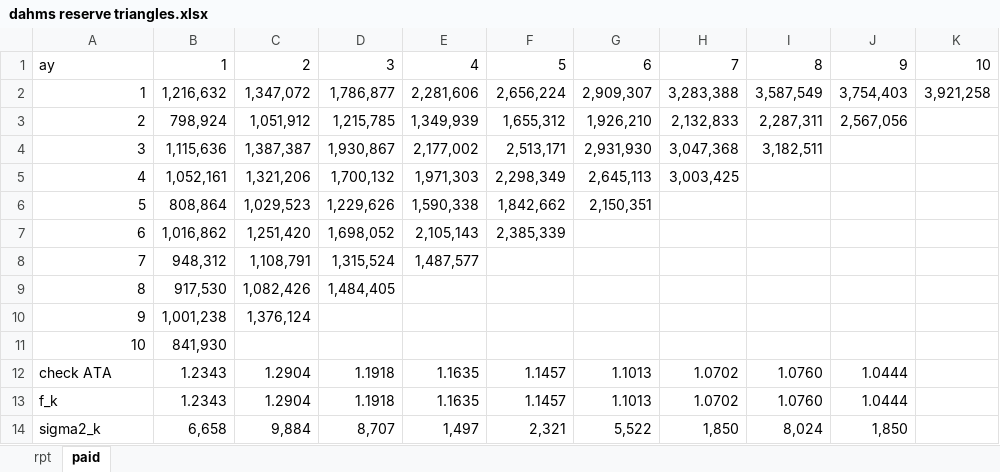
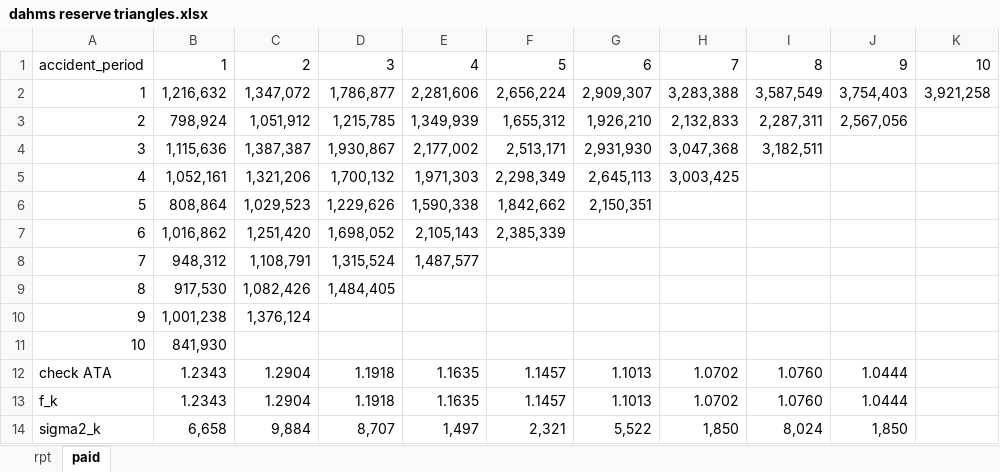
Before and after one commit to rocky-reserving/triangle-py, an Excel workbook: triangle_py/data/dahms reserve triangles.xlsx, sheet paid, drawn as a sheet; values as stored, in another font and other column widths than the file's, no borders; the diff names each change by its address in the sheet, - before the commit and + after, or states it on an @@ line.

```diff
--- a/triangle_py/data/dahms reserve triangles.xlsx (sheet paid)
+++ b/triangle_py/data/dahms reserve triangles.xlsx (sheet paid)
-A1: ay
+A1: accident_period
```
Also changed, not shown: sheet rpt, 12 other files.
